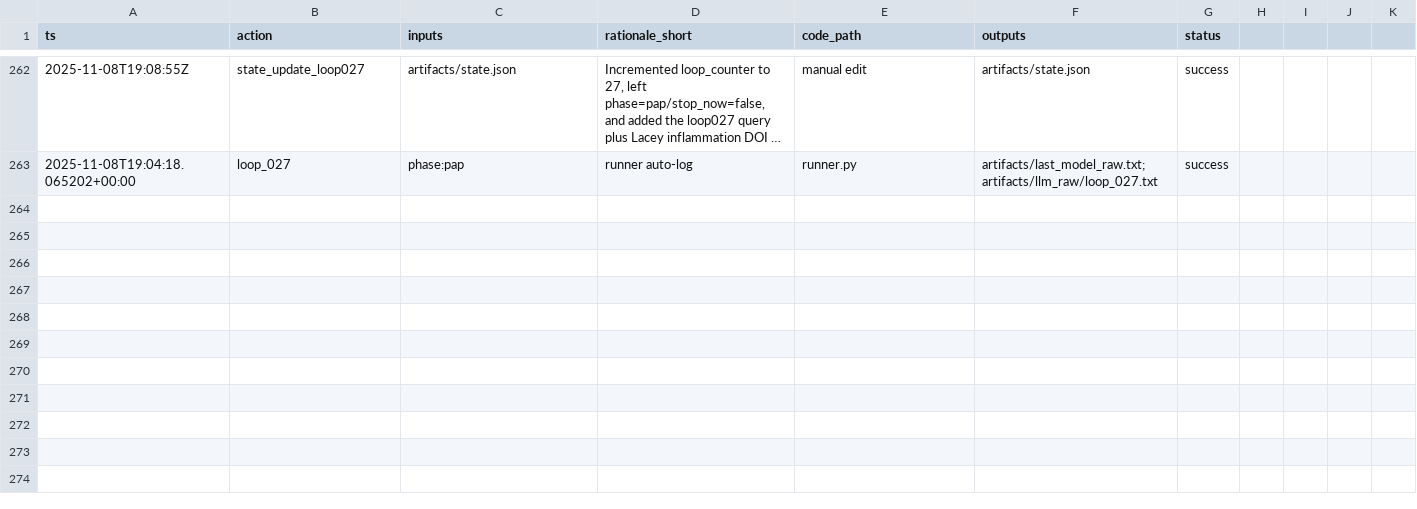
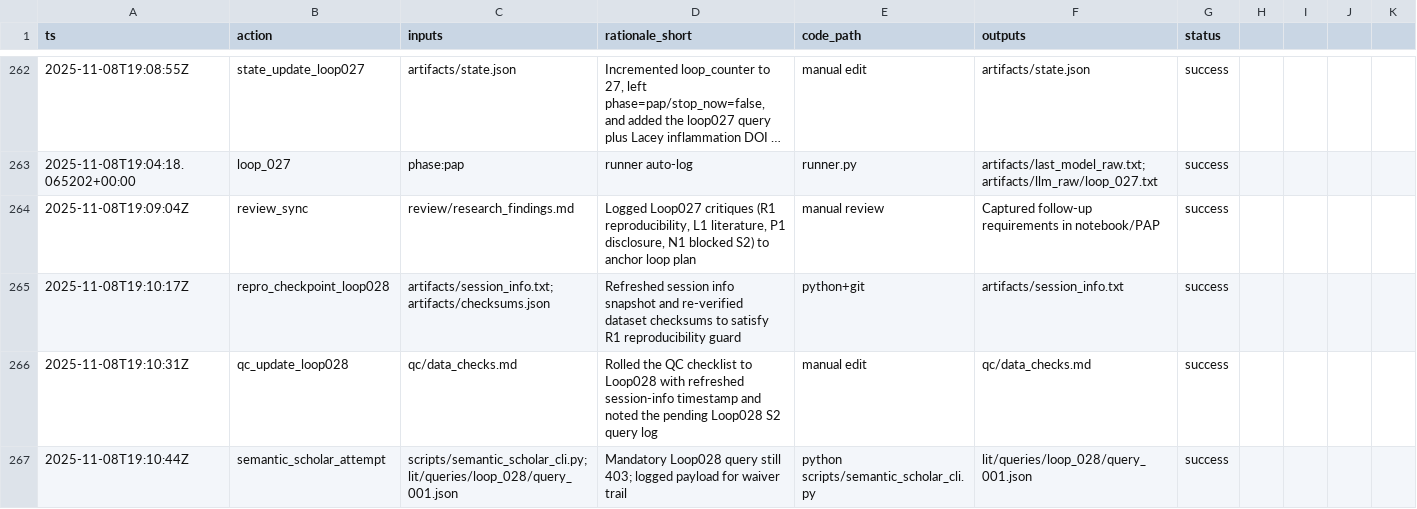
Before and after one commit to whp-wessel/ai_scientist, a CSV file: experiment_4b_aella_extensive_direct_edits_not_json/analysis/decision_log.csv, drawn as a sheet; only a part is shown, gaps mark what is left out; long unchanged cells end in …; the diff names each change by its address in the sheet, - before the commit and + after, or states it on an @@ line.

```diff
--- a/experiment_4b_aella_extensive_direct_edits_not_json/analysis/decision_log.csv
+++ b/experiment_4b_aella_extensive_direct_edits_not_json/analysis/decision_log.csv
+row 264: 2025-11-08T19:09:04Z | review_sync | review/research_findings.md | Logged Loop027 critiques (R1 reproducibility, L1 literature, P1 disclosure, N1 blocked S2) to anchor loop plan | manual review | Captured follow-up requirements in notebook/PAP | success
+row 265: 2025-11-08T19:10:17Z | repro_checkpoint_loop028 | artifacts/session_info.txt; artifacts/checksums.json | Refreshed session info snapshot and re-verified dataset checksums to satisfy R1 reproducibility guard | python+git | artifacts/session_info.txt | success
+row 266: 2025-11-08T19:10:31Z | qc_update_loop028 | qc/data_checks.md | Rolled the QC checklist to Loop028 with refreshed session-info timestamp and noted the pending Loop028 S2 query log | manual edit | qc/data_checks.md | success
+row 267: 2025-11-08T19:10:44Z | semantic_scholar_attempt | scripts/semantic_scholar_cli.py; lit/queries/loop_028/query_001.json | Mandatory Loop028 query still 403; logged payload for waiver trail | python scripts/semantic_scholar_cli.py | lit/queries/loop_028/query_001.json | success
```
Also changed, not shown: experiment_4a_aella_minimal_direct_edits_not_json/analysis/decision_log.csv, experiment_4a_aella_minimal_direct_edits_not_json/docs/h3_country_expansion_materials/loi_register.csv, 18 other files.
